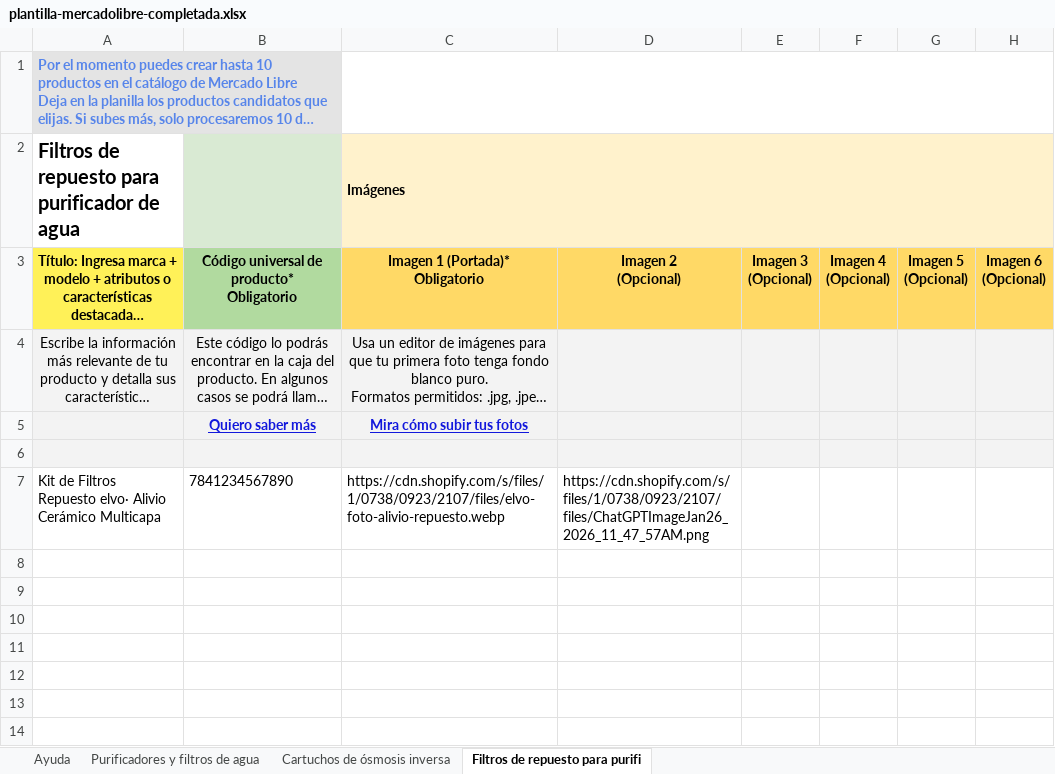
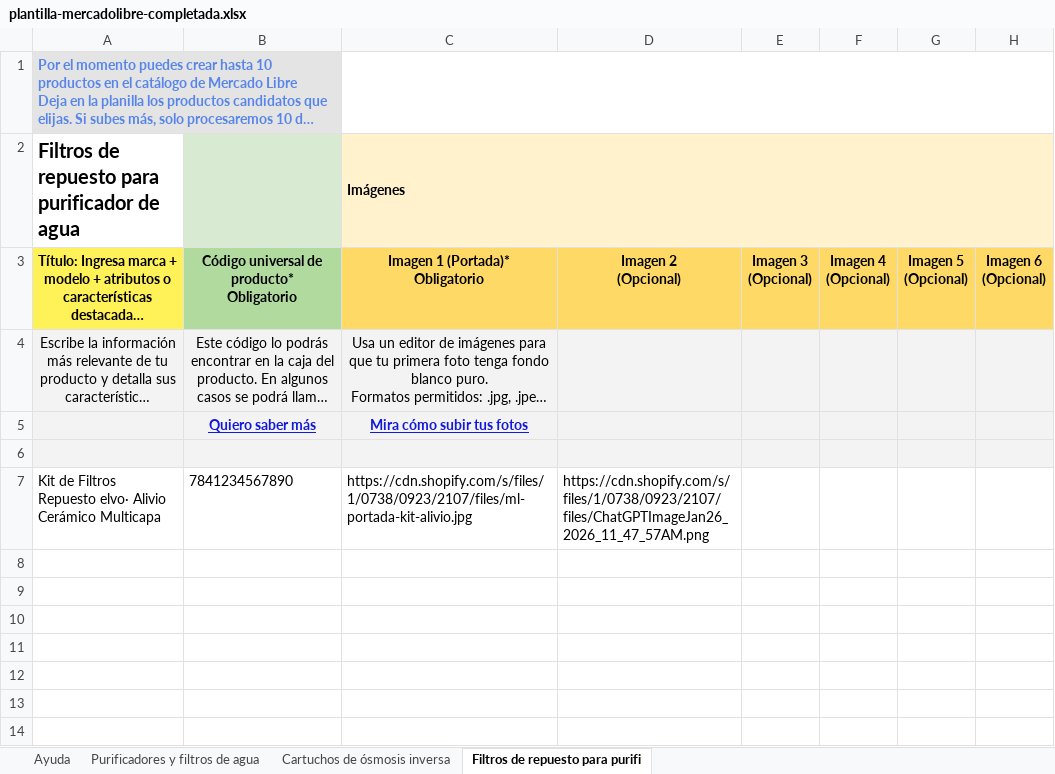
Before and after one commit to angelvalcarcela-tech/elvo-creating, an Excel workbook: brands/elvo/content/ecommerce/mercadolibre/plantilla-mercadolibre-completada.xlsx, sheet Filtros de repuesto para purifi, drawn as a sheet; only a part is shown; long unchanged cells end in …; values as stored, in another font and other column widths than the file's, no borders; conditional formats not drawn; the diff names each change by its address in the sheet, - before the commit and + after, or states it on an @@ line.

```diff
--- a/brands/elvo/content/ecommerce/mercadolibre/plantilla-mercadolibre-completada.xlsx (sheet Filtros de repuesto para purifi)
+++ b/brands/elvo/content/ecommerce/mercadolibre/plantilla-mercadolibre-completada.xlsx (sheet Filtros de repuesto para purifi)
-C7 (Imagen 1 (Portada)* Obligatorio): https://cdn.shopify.com/s/files/1/0738/0923/2107/files/elvo-foto-alivio-repuesto.webp
+C7 (Imagen 1 (Portada)* Obligatorio): https://cdn.shopify.com/s/files/1/0738/0923/2107/files/ml-portada-kit-alivio.jpg
```
Also changed, not shown: sheet Purificadores y filtros de agua.
